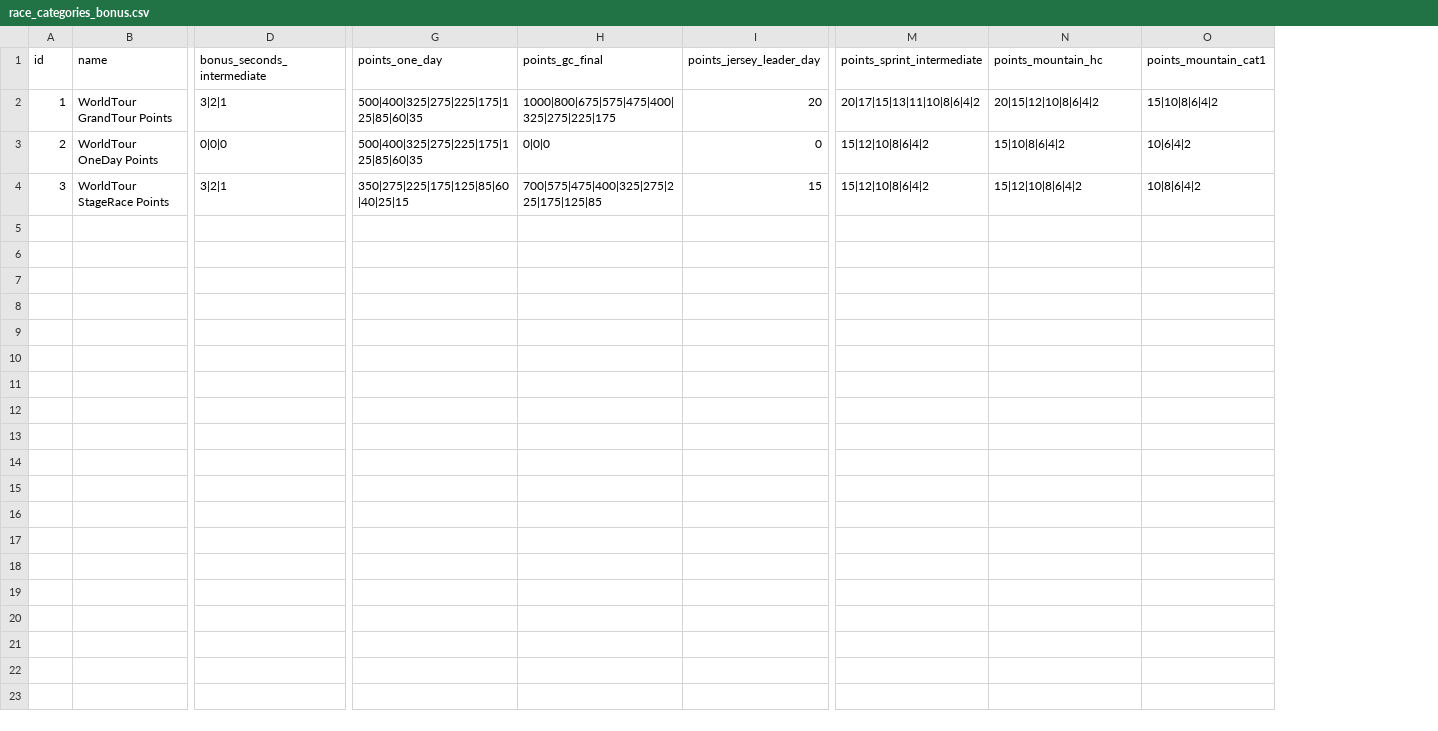
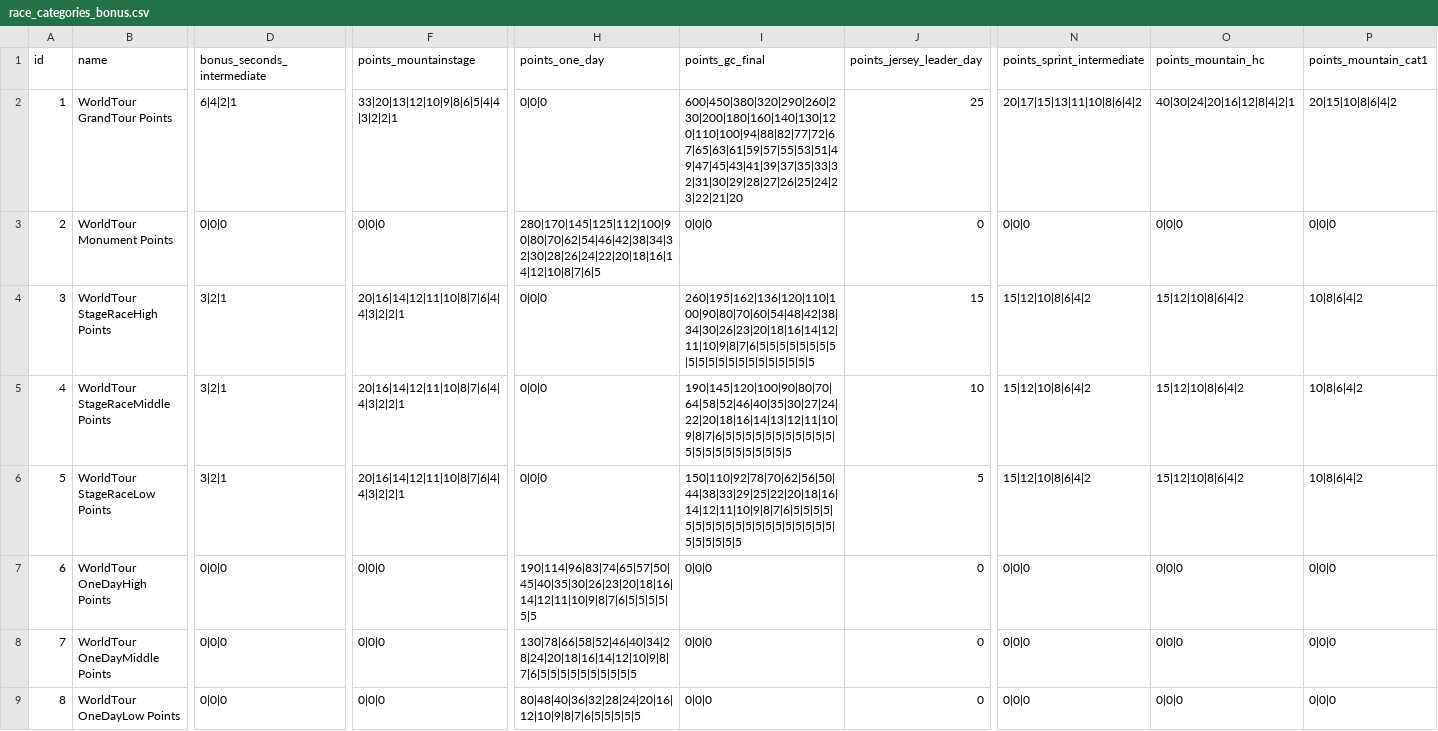
Before and after one commit to michaelkrinningersg-coder/velo, a CSV file: data/csv/race_categories_bonus.csv, drawn as a sheet; only a part is shown, gaps mark what is left out; addresses are those after the commit; rows hold the shown columns only; the diff covers the shown part only; the diff names each change by its address in the sheet, - before the commit and + after, or states it on an @@ line.

```diff
--- a/data/csv/race_categories_bonus.csv
+++ b/data/csv/race_categories_bonus.csv
+column F (points_mountainstage), rows 2-4: 33|20|13|12|10|9|8|6|5|4|4|3|2|2|1 | 0|0|0 | 20|16|14|12|11|10|8|7|6|4|4|3|2|2|1
-D2 (bonus_seconds_intermediate): 3|2|1
+D2 (bonus_seconds_intermediate): 6|4|2|1
-H2 (points_one_day): 500|400|325|275|225|175|125|85|60|35
+H2 (points_one_day): 0|0|0
-I2 (points_gc_final): 1000|800|675|575|475|400|325|275|225|175
+I2 (points_gc_final): 600|450|380|320|290|260|230|200|180|160|140|130|120|110|100|94|88|82|77|72|67|65|63|61|59|57|55|53|51|49|47|45|43|41|39|37|35|33|32|31|30|29|28|27|26|25|24|23|22|21|20
-J2 (points_jersey_leader_day): 20
+J2 (points_jersey_leader_day): 25
-O2 (points_mountain_hc): 20|15|12|10|8|6|4|2
+O2 (points_mountain_hc): 40|30|24|20|16|12|8|4|2|1
-P2 (points_mountain_cat1): 15|10|8|6|4|2
+P2 (points_mountain_cat1): 20|15|10|8|6|4|2
-B3 (name): WorldTour OneDay Points
+B3 (name): WorldTour Monument Points
-H3 (points_one_day): 500|400|325|275|225|175|125|85|60|35
+H3 (points_one_day): 280|170|145|125|112|100|90|80|70|62|54|46|42|38|34|32|30|28|26|24|22|20|18|16|14|12|10|8|7|6|5
-N3 (points_sprint_intermediate): 15|12|10|8|6|4|2
+N3 (points_sprint_intermediate): 0|0|0
-O3 (points_mountain_hc): 15|10|8|6|4|2
+O3 (points_mountain_hc): 0|0|0
-P3 (points_mountain_cat1): 10|6|4|2
+P3 (points_mountain_cat1): 0|0|0
-B4 (name): WorldTour StageRace Points
+B4 (name): WorldTour StageRaceHigh Points
-H4 (points_one_day): 350|275|225|175|125|85|60|40|25|15
+H4 (points_one_day): 0|0|0
-I4 (points_gc_final): 700|575|475|400|325|275|225|175|125|85
+I4 (points_gc_final): 260|195|162|136|120|110|100|90|80|70|60|54|48|42|38|34|30|26|23|20|18|16|14|12|11|10|9|8|7|6|5|5|5|5|5|5|5|5|5|5|5|5|5|5|5|5|5|5|5|5|5
+row 5: 4 | WorldTour StageRaceMiddle Points | 3|2|1 | 20|16|14|12|11|10|8|7|6|4|4|3|2|2|1 | 0|0|0 | 190|145|120|100|90|80|70|64|58|52|46|40|35|30|27|24|22|20|18|16|14|13|12|11|10|9|8|7|6|5|5|5|5|5|5|5|5|5|5|5|5|5|5|5|5|5|5|5|5|5|5 | 10 | 15|12|10|8|6|4|2 | 15|12|10|8|6|4|2 | 10|8|6|4|2
+row 6: 5 | WorldTour StageRaceLow Points | 3|2|1 | 20|16|14|12|11|10|8|7|6|4|4|3|2|2|1 | 0|0|0 | 150|110|92|78|70|62|56|50|44|38|33|29|25|22|20|18|16|14|12|11|10|9|8|7|6|5|5|5|5|5|5|5|5|5|5|5|5|5|5|5|5|5|5|5|5|5|5|5|5|5 | 5 | 15|12|10|8|6|4|2 | 15|12|10|8|6|4|2 | 10|8|6|4|2
+row 7: 6 | WorldTour OneDayHigh Points | 0|0|0 | 0|0|0 | 190|114|96|83|74|65|57|50|45|40|35|30|26|23|20|18|16|14|12|11|10|9|8|7|6|5|5|5|5|5|5 | 0|0|0 | 0 | 0|0|0 | 0|0|0 | 0|0|0
+row 8: 7 | WorldTour OneDayMiddle Points | 0|0|0 | 0|0|0 | 130|78|66|58|52|46|40|34|28|24|20|18|16|14|12|10|9|8|7|6|5|5|5|5|5|5|5|5|5|5 | 0|0|0 | 0 | 0|0|0 | 0|0|0 | 0|0|0
+row 9: 8 | WorldTour OneDayLow Points | 0|0|0 | 0|0|0 | 80|48|40|36|32|28|24|20|16|12|10|9|8|7|6|5|5|5|5|5 | 0|0|0 | 0 | 0|0|0 | 0|0|0 | 0|0|0
```
Also changed, not shown: 6 edited cells elsewhere in this file, data/csv/races.csv, data/csv/stages.csv, 32 other files.
